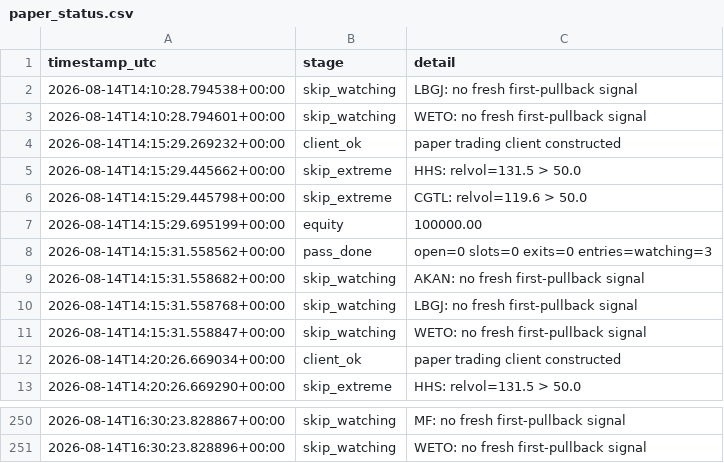
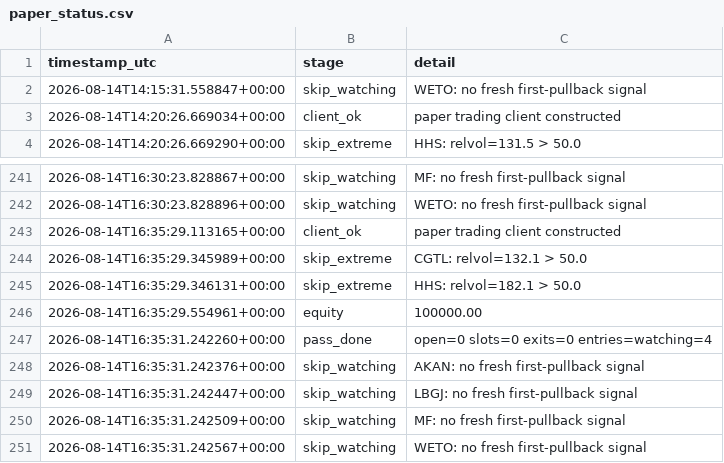
Before and after one commit to 6ixtyn9-sudo/Tempest, a CSV file: localdata/paper_status.csv, drawn as a sheet; only a part is shown, gaps mark what is left out.

```diff
--- a/localdata/paper_status.csv
+++ b/localdata/paper_status.csv
@@ -1,11 +1,2 @@
 timestamp_utc,stage,detail
-2026-08-14T14:10:28.794538+00:00,skip_watching,LBGJ: no fresh first-pullback signal
-2026-08-14T14:10:28.794601+00:00,skip_watching,WETO: no fresh first-pullback signal
-2026-08-14T14:15:29.269232+00:00,client_ok,paper trading client constructed
-2026-08-14T14:15:29.445662+00:00,skip_extreme,HHS: relvol=131.5 > 50.0
-2026-08-14T14:15:29.445798+00:00,skip_extreme,CGTL: relvol=119.6 > 50.0
-2026-08-14T14:15:29.695199+00:00,equity,100000.00
-2026-08-14T14:15:31.558562+00:00,pass_done,open=0 slots=0 exits=0 entries=watching=3
-2026-08-14T14:15:31.558682+00:00,skip_watching,AKAN: no fresh first-pullback signal
-2026-08-14T14:15:31.558768+00:00,skip_watching,LBGJ: no fresh first-pullback signal
 2026-08-14T14:15:31.558847+00:00,skip_watching,WETO: no fresh first-pullback signal
@@ -251 +242,10 @@ timestamp_utc,stage,detail
 2026-08-14T16:30:23.828896+00:00,skip_watching,WETO: no fresh first-pullback signal
+2026-08-14T16:35:29.113165+00:00,client_ok,paper trading client constructed
+2026-08-14T16:35:29.345989+00:00,skip_extreme,CGTL: relvol=132.1 > 50.0
+2026-08-14T16:35:29.346131+00:00,skip_extreme,HHS: relvol=182.1 > 50.0
+2026-08-14T16:35:29.554961+00:00,equity,100000.00
+2026-08-14T16:35:31.242260+00:00,pass_done,open=0 slots=0 exits=0 entries=watching=4
+2026-08-14T16:35:31.242376+00:00,skip_watching,AKAN: no fresh first-pullback signal
+2026-08-14T16:35:31.242447+00:00,skip_watching,LBGJ: no fresh first-pullback signal
+2026-08-14T16:35:31.242509+00:00,skip_watching,MF: no fresh first-pullback signal
+2026-08-14T16:35:31.242567+00:00,skip_watching,WETO: no fresh first-pullback signal
```
Also changed, not shown: localdata/gale_screen_log.csv, localdata/gale_status.csv.
